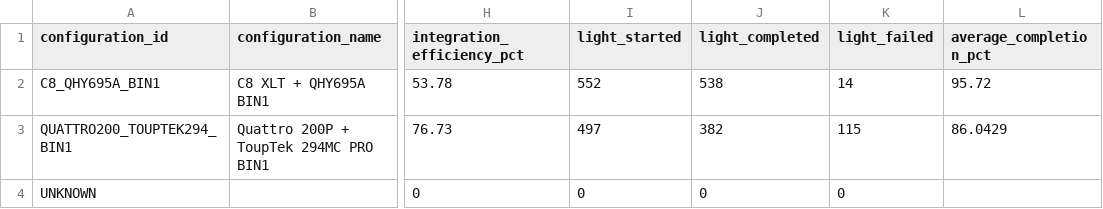
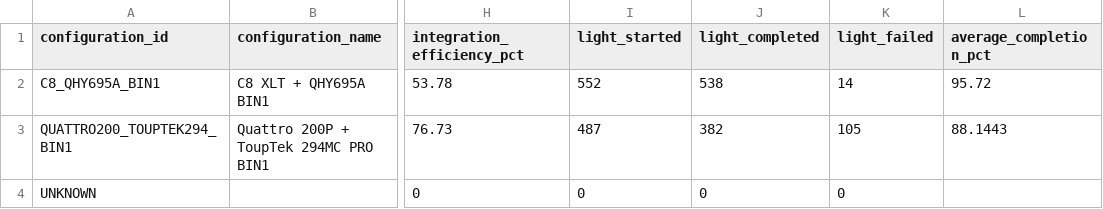
Before and after one commit to maininimassimo-bit/digital-stargate-manual, a CSV file: data/analytics/history/configuration-summary.csv, drawn as a sheet; only a part is shown, gaps mark what is left out; the diff names each change by its address in the sheet, - before the commit and + after, or states it on an @@ line.

```diff
--- a/data/analytics/history/configuration-summary.csv
+++ b/data/analytics/history/configuration-summary.csv
-I3 (light_started): 497
+I3 (light_started): 487
-K3 (light_failed): 115
+K3 (light_failed): 105
-L3 (average_completion_pct): 86.0429
+L3 (average_completion_pct): 88.1443
```
Also changed, not shown: data/analytics/history/sessions.csv, 25 other files.
